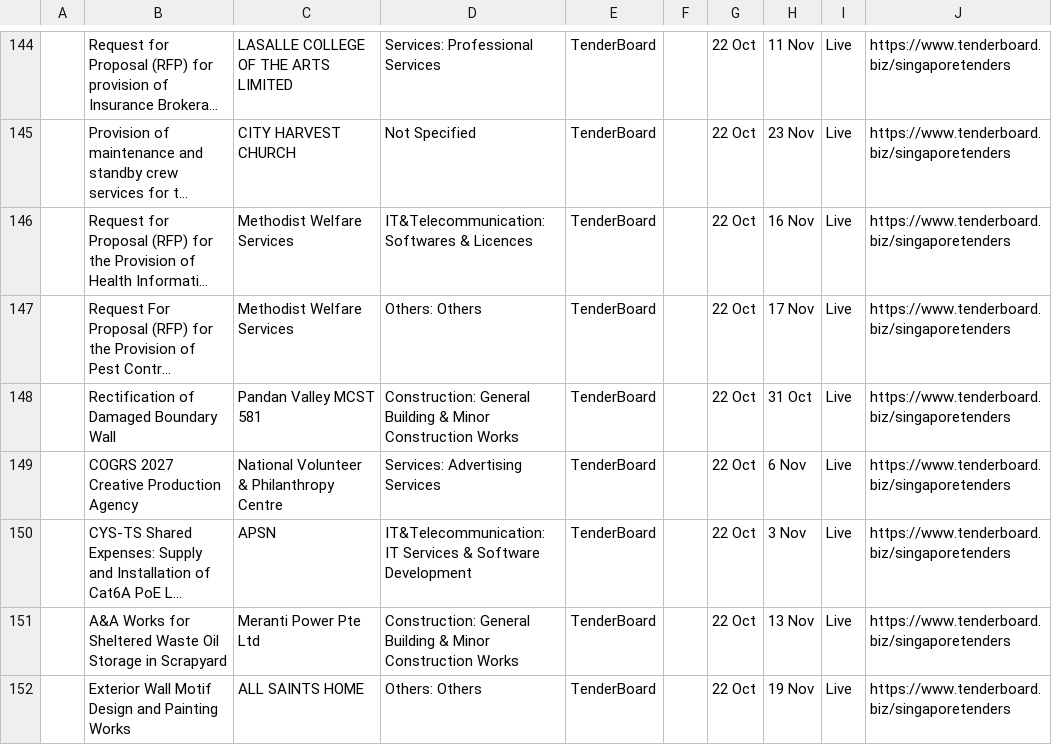
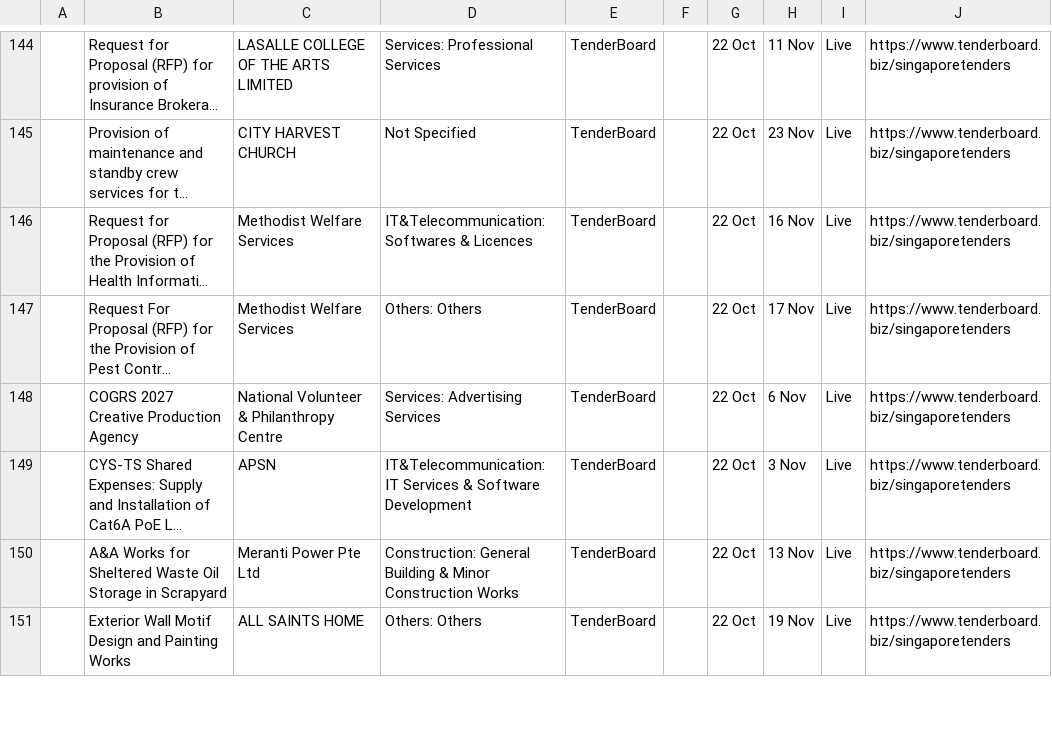
Before and after one commit to bns-hub/Projects, a CSV file: data/TenderBoard_Raw_latest.csv, drawn as a sheet; only a part is shown, gaps mark what is left out; long unchanged cells end in …; removed rows and columns are numbered as before the commit, all else as after; the diff covers the shown part only; the diff names each change by its address in the sheet, - before the commit and + after, or states it on an @@ line.

```diff
--- a/data/TenderBoard_Raw_latest.csv
+++ b/data/TenderBoard_Raw_latest.csv
-row 148:  | Rectification of Damaged Boundary Wall | Pandan Valley MCST 581 | Construction: General Building & Minor Construction Works | TenderBoard |  | 22 Oct | 31 Oct | Live | https://www.tenderboard.biz/singaporetenders
```
Also changed, not shown: 5 added rows, 14 removed rows and 16 moved rows elsewhere in this file, 2 other files.
